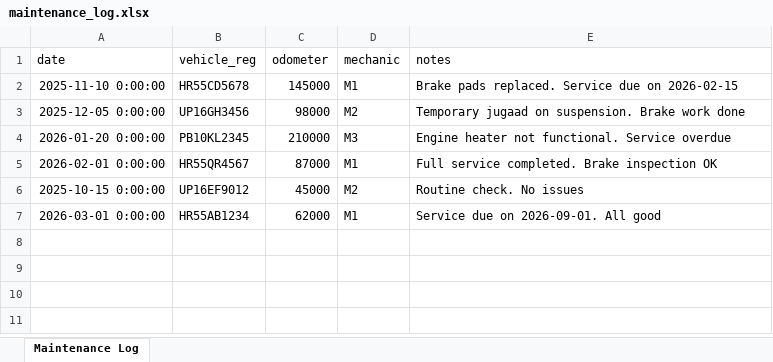
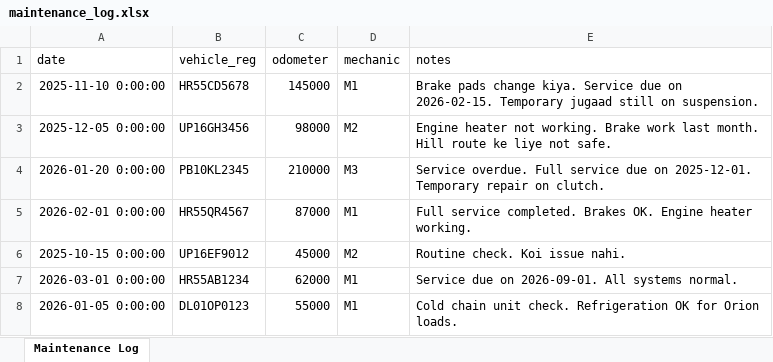
Before and after one commit to BizBear24/Synq, an Excel workbook: maintenance_log.xlsx, sheet Maintenance Log, drawn as a sheet; values as stored, in another font and other column widths than the file's, no borders; the diff names each change by its address in the sheet, - before the commit and + after, or states it on an @@ line.

Commit message:
Make Meridian Ops visibly demo-ready for the challenge
- Refresh demo fixtures with rule-triggering tickets (R1 winter BS6, R2 hill,
  R4 Vertex gate, R6 Orion year, R8 beyond-50km, R11 new-driver night)
- Mixed Hindi-English maintenance notes for realistic parsing surface
- Improve context Q&A: answers "why was vehicle X rejected?" with real reasons
- Visual pipeline stages on RUN (ingest → … → approval gate)
- Fix run_pipeline --fresh for /tmp state
- Rewrite README with clear judge demo flow and scoring-aligned checklist

```diff
--- a/maintenance_log.xlsx (sheet Maintenance Log)
+++ b/maintenance_log.xlsx (sheet Maintenance Log)
-E2 (notes): Brake pads replaced. Service due on 2026-02-15
+E2 (notes): Brake pads change kiya. Service due on 2026-02-15. Temporary jugaad still on suspension.
-E3 (notes): Temporary jugaad on suspension. Brake work done
+E3 (notes): Engine heater not working. Brake work last month. Hill route ke liye not safe.
-E4 (notes): Engine heater not functional. Service overdue
+E4 (notes): Service overdue. Full service due on 2025-12-01. Temporary repair on clutch.
-E5 (notes): …service completed. Brake inspection OK
+E5 (notes): …service completed. Brakes OK. Engine heater working.
-E6 (notes): Routine check. No issues
+E6 (notes): Routine check. Koi issue nahi.
-E7 (notes): Service due on 2026-09-01. All good
+E7 (notes): Service due on 2026-09-01. All systems normal.
+row 8: 2026-01-05 0:00:00 | DL01OP0123 | 55000 | M1 | Cold chain unit check. Refrigeration OK for Orion loads.
```
Also changed, not shown: 5 other files.
